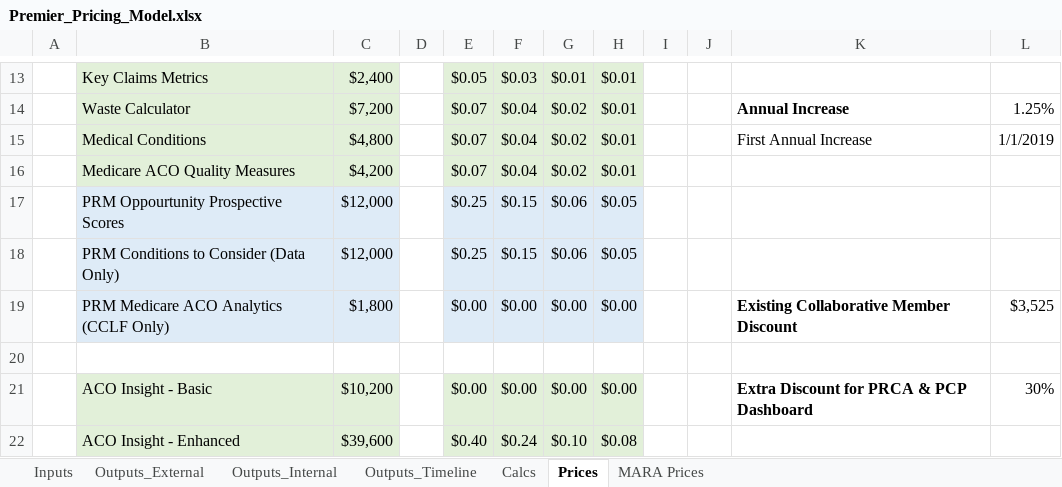
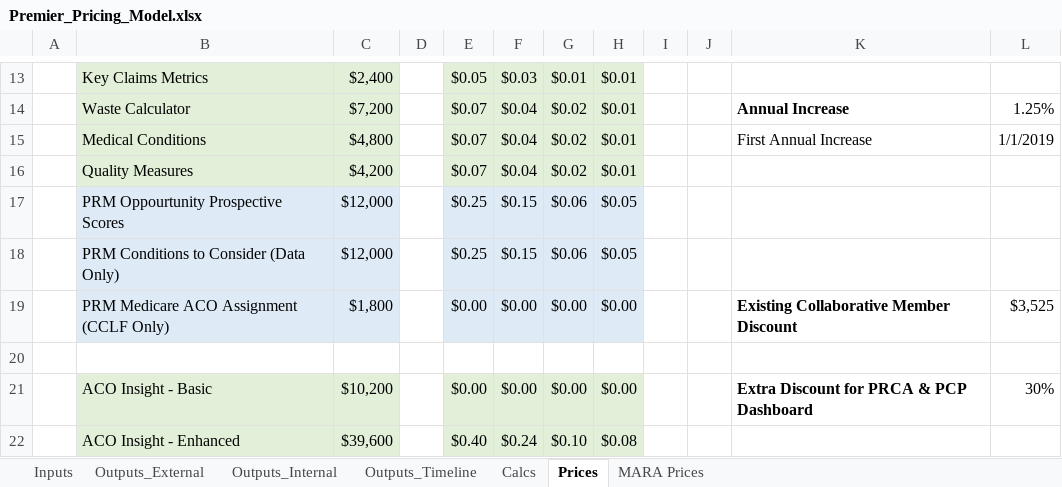
Before and after one commit to Milliman-PRM/client-and-project-documentation, an Excel workbook: 0273NYP - New York Premier/Premier_Pricing_Model.xlsx, sheet Prices, drawn as a sheet; only a part is shown, gaps mark what is left out; values as stored, in another font and other column widths than the file's, no borders; the diff names each change by its address in the sheet, - before the commit and + after, or states it on an @@ line.

Commit message:
Only apply knockouts for Medicare ACOs
Do this because there is not a current agreement for use of the HEDIS measures in commercial ACOI.

```diff
--- a/0273NYP - New York Premier/Premier_Pricing_Model.xlsx (sheet Prices)
+++ b/0273NYP - New York Premier/Premier_Pricing_Model.xlsx (sheet Prices)
-B16: Medicare ACO Quality Measures
+B16: Quality Measures
-B19: PRM Medicare ACO Analytics (CCLF Only)
+B19: PRM Medicare ACO Assignment (CCLF Only)
```
Also changed, not shown: sheet Calcs, formulas that keep their value.
